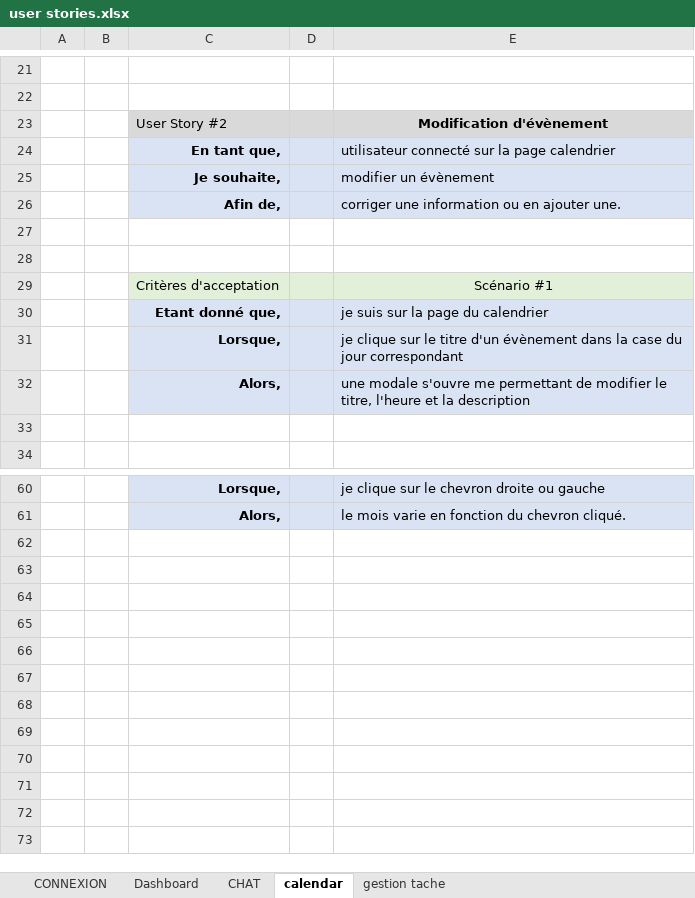
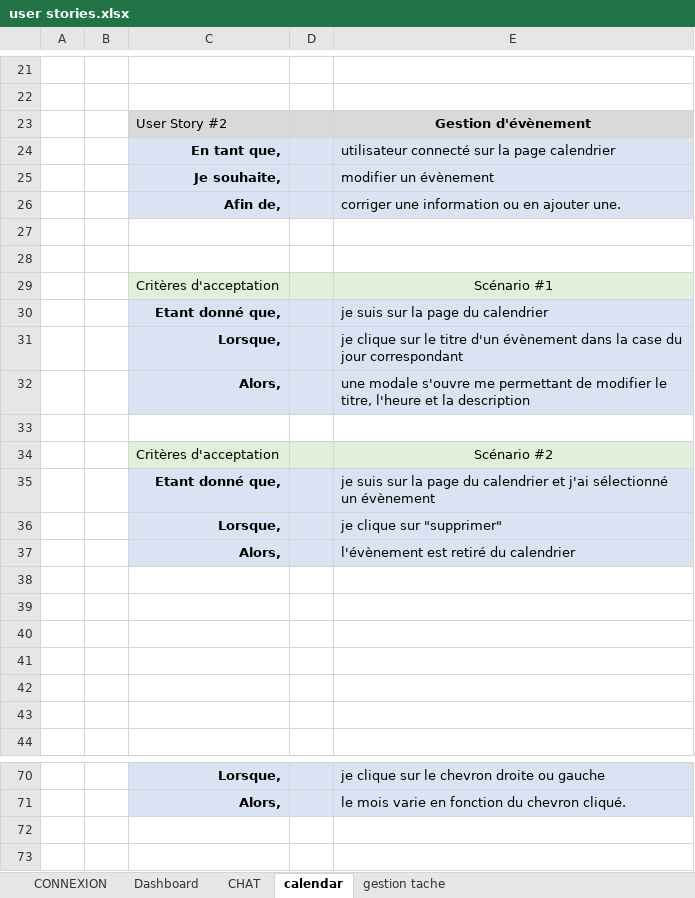
Before and after one commit to JimmyDef/Projet-LearnAtHome, an Excel workbook: user stories.xlsx, sheet calendar, drawn as a sheet; only a part is shown, gaps mark what is left out; values as stored, in another font and other column widths than the file's, no borders; removed rows and columns are numbered as before the commit, all else as after; the diff names each change by its address in the sheet, - before the commit and + after, or states it on an @@ line.

```diff
--- a/user stories.xlsx (sheet calendar)
+++ b/user stories.xlsx (sheet calendar)
-E23: Modification d'évènement
+E23: Gestion d'évènement
+row 33: (empty)
+row 34:  |  | Critères d'acceptation |  | Scénario #2
+row 35:  |  | Etant donné que, |  | je suis sur la page du calendrier et j'ai sélectionné un évènement
+row 36:  |  | Lorsque, |  | je clique sur "supprimer"
+row 37:  |  | Alors, |  | l'évènement est retiré du calendrier
+row 38: (empty)
+row 39: (empty)
+row 40: (empty)
+row 41: (empty)
+row 42: (empty)
-row 62: (empty)
-row 63: (empty)
-row 64: (empty)
-row 65: (empty)
-row 66: (empty)
-row 67: (empty)
-row 68: (empty)
-row 69: (empty)
-row 70: (empty)
-row 71: (empty)
```
Also changed, not shown: sheet gestion tache, sheet Dashboard, sheet CHAT, 1 other file.
